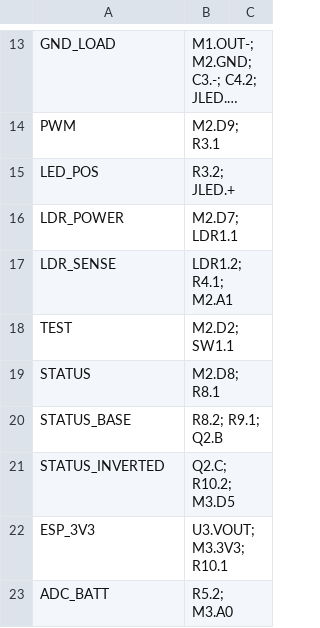
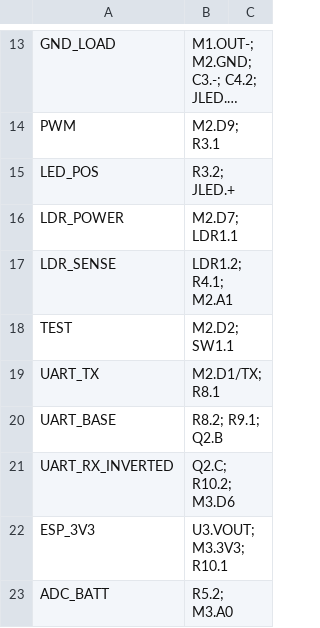
Before and after one commit to anthonyjclarke/Solar-Lights-Lite, a CSV file: SolarLights_Lite/docs/wire-schedule.csv, drawn as a sheet; only a part is shown, gaps mark what is left out; long unchanged cells end in ….

```diff
--- a/SolarLights_Lite/docs/wire-schedule.csv
+++ b/SolarLights_Lite/docs/wire-schedule.csv
@@ -18,5 +18,5 @@ LDR_SENSE,LDR1.2; R4.1; M2.A1,
 TEST,M2.D2; SW1.1,
-STATUS,M2.D8; R8.1,
-STATUS_BASE,R8.2; R9.1; Q2.B,
-STATUS_INVERTED,Q2.C; R10.2; M3.D5,
+UART_TX,M2.D1/TX; R8.1,
+UART_BASE,R8.2; R9.1; Q2.B,
+UART_RX_INVERTED,Q2.C; R10.2; M3.D6,
 ESP_3V3,U3.VOUT; M3.3V3; R10.1,
```
Also changed, not shown: SolarLights_Lite/docs/SolarLights_Lite_Parts_List.csv, 43 other files.
